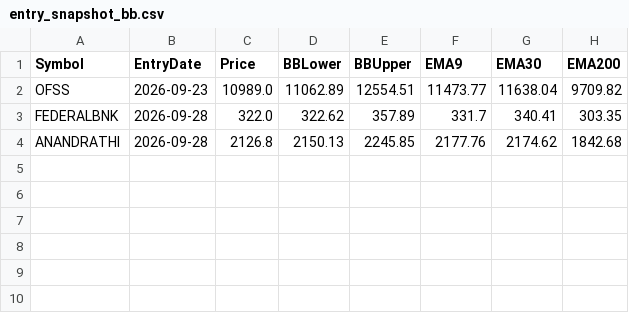
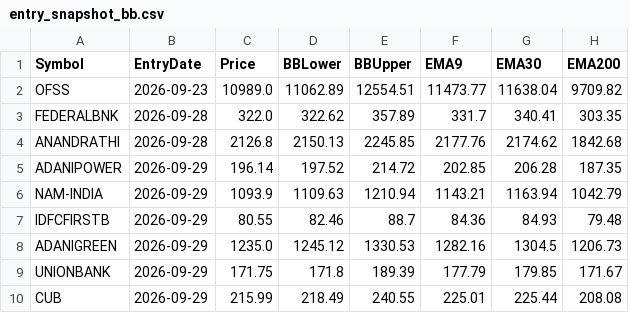
Before and after one commit to finnyrajmann/nse-bb-system, a CSV file: data/entry_snapshot_bb.csv, drawn as a sheet; the diff names each change by its address in the sheet, - before the commit and + after, or states it on an @@ line.

Commit message:
Auto-update — 2026-09-29

```diff
--- a/data/entry_snapshot_bb.csv
+++ b/data/entry_snapshot_bb.csv
+row 5: ADANIPOWER | 2026-09-29 | 196.14 | 197.52 | 214.72 | 202.85 | 206.28 | 187.35
+row 6: NAM-INDIA | 2026-09-29 | 1093.9 | 1109.63 | 1210.94 | 1143.21 | 1163.94 | 1042.79
+row 7: IDFCFIRSTB | 2026-09-29 | 80.55 | 82.46 | 88.7 | 84.36 | 84.93 | 79.48
+row 8: ADANIGREEN | 2026-09-29 | 1235.0 | 1245.12 | 1330.53 | 1282.16 | 1304.5 | 1206.73
+row 9: UNIONBANK | 2026-09-29 | 171.75 | 171.8 | 189.39 | 177.79 | 179.85 | 171.67
+row 10: CUB | 2026-09-29 | 215.99 | 218.49 | 240.55 | 225.01 | 225.44 | 208.08
```
